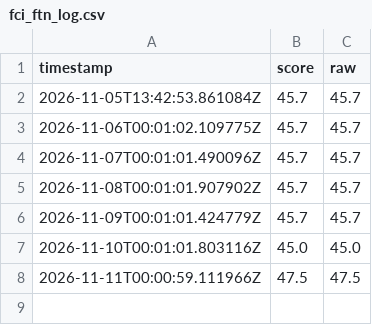
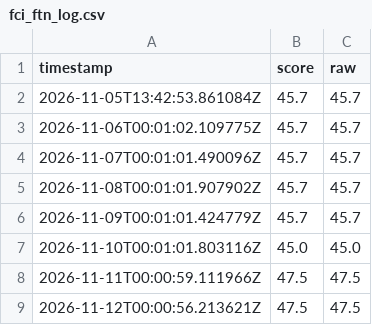
Before and after one commit to ftone-index/ftn-history, a CSV file: fci_ftn_log.csv, drawn as a sheet.

Commit message:
Append FTN score 47.5 for 2026-11-12

```diff
--- a/fci_ftn_log.csv
+++ b/fci_ftn_log.csv
@@ -8 +8,2 @@ timestamp,score,raw
 2026-11-11T00:00:59.111966Z,47.5,47.5
+2026-11-12T00:00:56.213621Z,47.5,47.5
```
